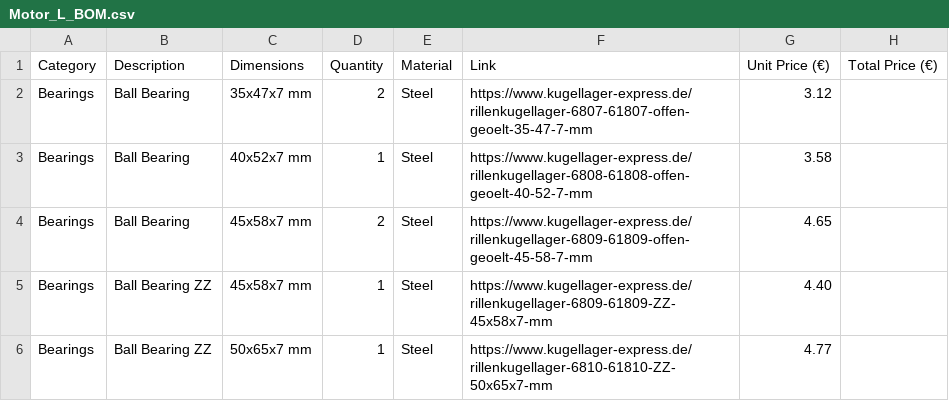
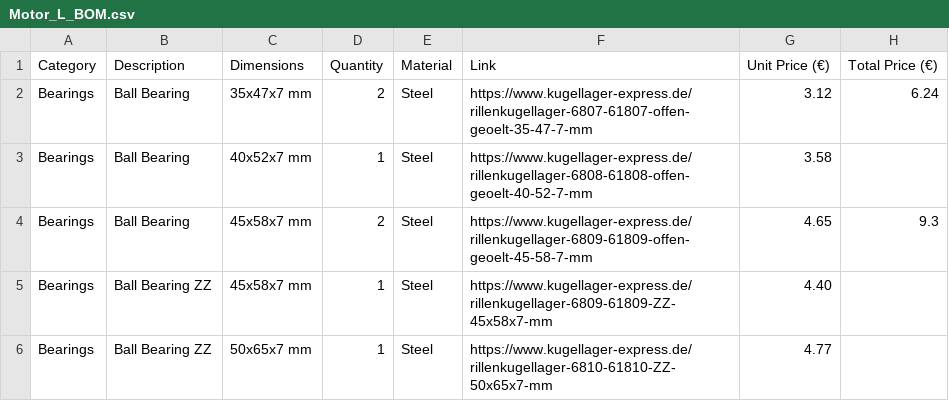
Before and after one commit to Robotik-Club-Berlin/stur_docu, a CSV file: 02 sources/bom/Motor_L_BOM.csv, drawn as a sheet; only a part is shown; the diff covers the shown part only.

```diff
--- a/02 sources/bom/Motor_L_BOM.csv
+++ b/02 sources/bom/Motor_L_BOM.csv
@@ -1,5 +1,5 @@
 Category,Description,Dimensions,Quantity,Material,Link,Unit Price (€),Total Price (€)
-Bearings,Ball Bearing,35x47x7 mm,2,Steel,https://www.kugellager-express.de/rillenkugellager-6807-61807-offen-geoelt-35-47-7-mm,3.12,
+Bearings,Ball Bearing,35x47x7 mm,2,Steel,https://www.kugellager-express.de/rillenkugellager-6807-61807-offen-geoelt-35-47-7-mm,3.12,6.24
 Bearings,Ball Bearing,40x52x7 mm,1,Steel,https://www.kugellager-express.de/rillenkugellager-6808-61808-offen-geoelt-40-52-7-mm,3.58,
-Bearings,Ball Bearing,45x58x7 mm,2,Steel,https://www.kugellager-express.de/rillenkugellager-6809-61809-offen-geoelt-45-58-7-mm,4.65,
+Bearings,Ball Bearing,45x58x7 mm,2,Steel,https://www.kugellager-express.de/rillenkugellager-6809-61809-offen-geoelt-45-58-7-mm,4.65,9.3
 Bearings,Ball Bearing ZZ,45x58x7 mm,1,Steel,https://www.kugellager-express.de/rillenkugellager-6809-61809-ZZ-45x58x7-mm,4.40,
```
Also changed, not shown: 47 edited cells elsewhere in this file, 02 sources/bom/Motor_S_BOM.csv.
